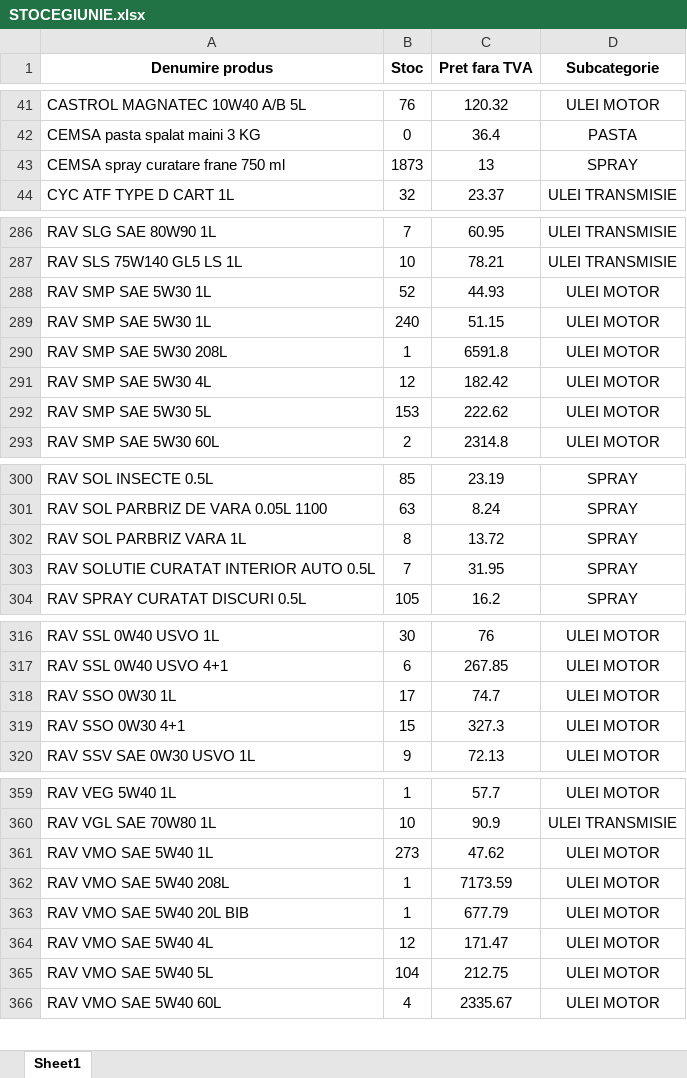
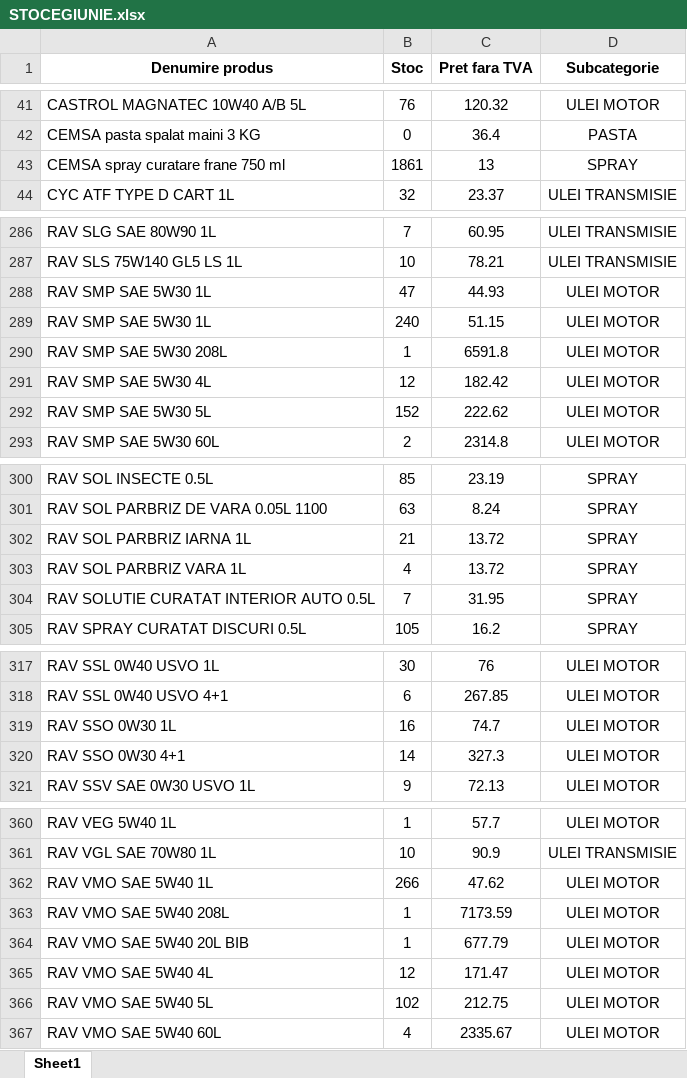
Before and after one commit to ab12slk-sys/dmautoravenol, an Excel workbook: STOCEGIUNIE.xlsx, sheet Sheet1, drawn as a sheet; only a part is shown, gaps mark what is left out; values as stored, in another font and other column widths than the file's, no borders; addresses are those after the commit; the diff covers the shown part only; the diff names each change by its address in the sheet, - before the commit and + after, or states it on an @@ line.

Commit message:
Add files via upload

```diff
--- a/STOCEGIUNIE.xlsx (sheet Sheet1)
+++ b/STOCEGIUNIE.xlsx (sheet Sheet1)
-B43 (Stoc): 1873
+B43 (Stoc): 1861
-B288 (Stoc): 52
+B288 (Stoc): 47
-B292 (Stoc): 153
+B292 (Stoc): 152
+row 302: RAV SOL PARBRIZ IARNA 1L | 21 | 13.72 | SPRAY
-B303 (Stoc): 8
+B303 (Stoc): 4
-B319 (Stoc): 17
+B319 (Stoc): 16
-B320 (Stoc): 15
+B320 (Stoc): 14
-B362 (Stoc): 273
+B362 (Stoc): 266
-B366 (Stoc): 104
+B366 (Stoc): 102
```
Also changed, not shown: 3 edited cells elsewhere in this sheet.
